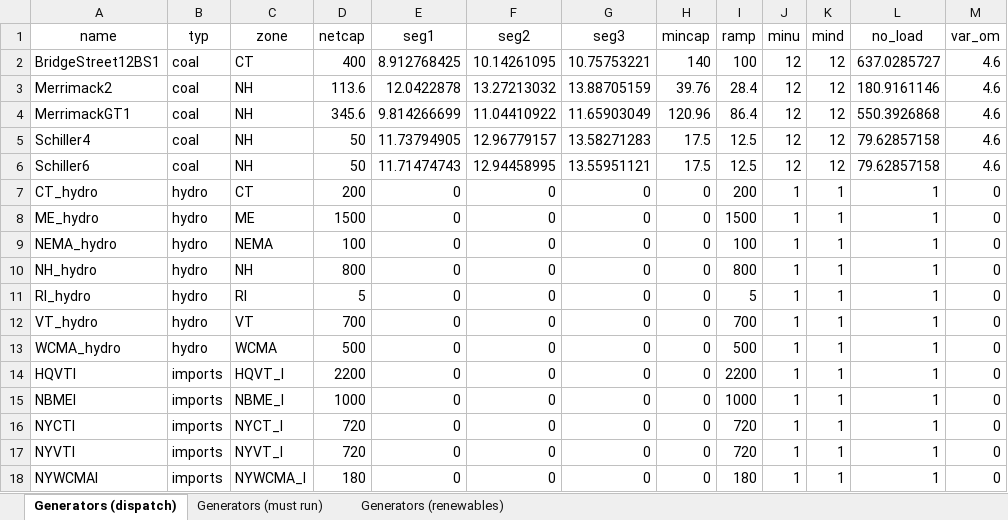
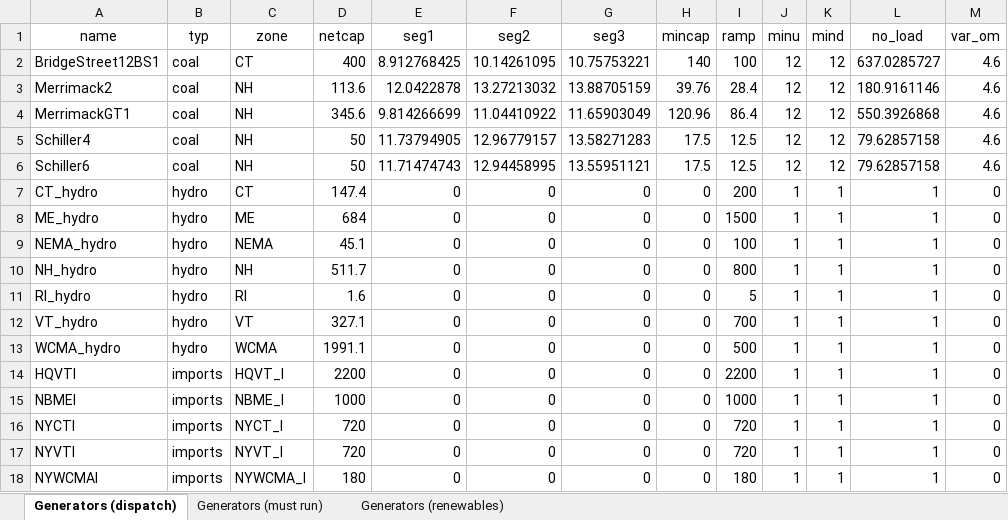
Before and after one commit to keremakdemir/ISONE_UCED, an Excel workbook: Model_setup/NEISO_data_file/generators.xlsx, sheet Generators (dispatch), drawn as a sheet; only a part is shown; values as stored, in another font and other column widths than the file's, no borders; the diff names each change by its address in the sheet, - before the commit and + after, or states it on an @@ line.

Commit message:
hydro capacity update

```diff
--- a/Model_setup/NEISO_data_file/generators.xlsx (sheet Generators (dispatch))
+++ b/Model_setup/NEISO_data_file/generators.xlsx (sheet Generators (dispatch))
-D7 (netcap): 200
+D7 (netcap): 147.4
-D8 (netcap): 1500
+D8 (netcap): 684
-D9 (netcap): 100
+D9 (netcap): 45.1
-D10 (netcap): 800
+D10 (netcap): 511.7
-D11 (netcap): 5
+D11 (netcap): 1.6
-D12 (netcap): 700
+D12 (netcap): 327.1
-D13 (netcap): 500
+D13 (netcap): 1991.1
```
